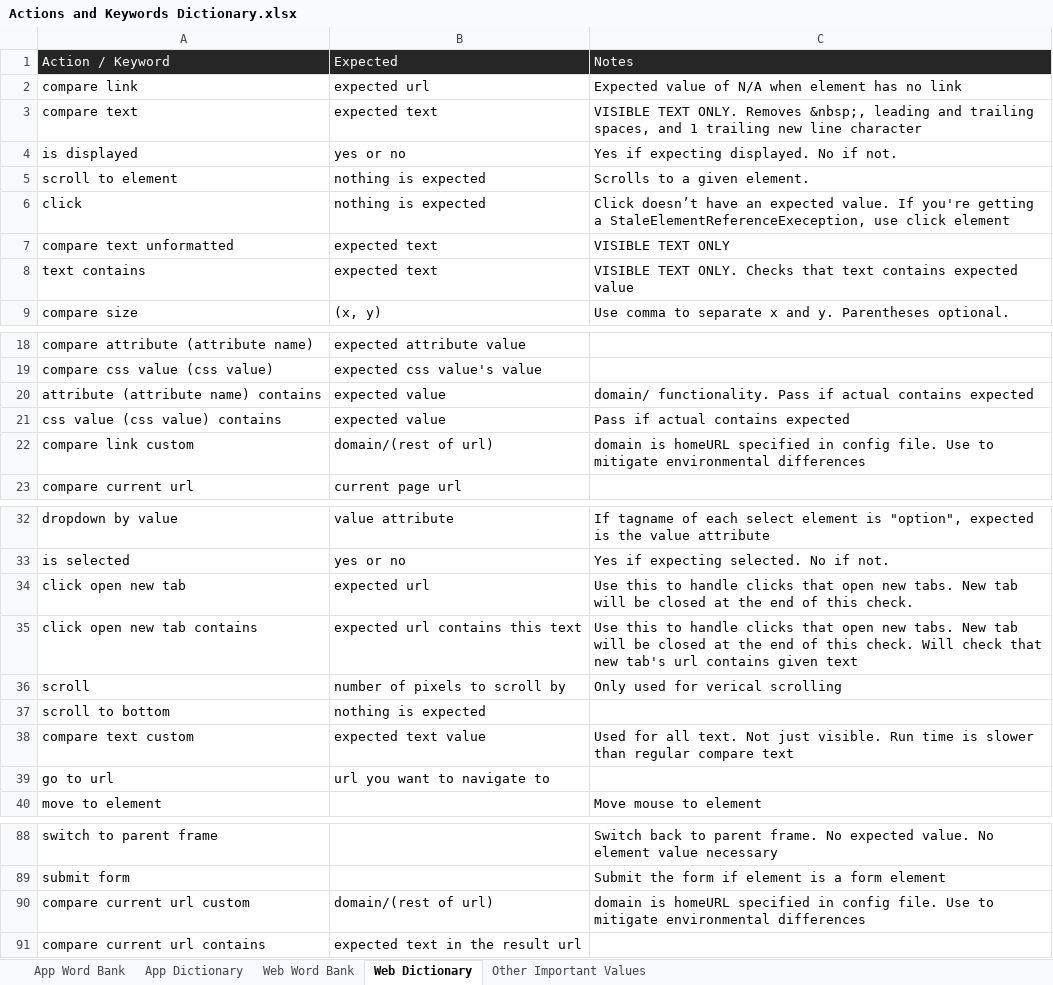
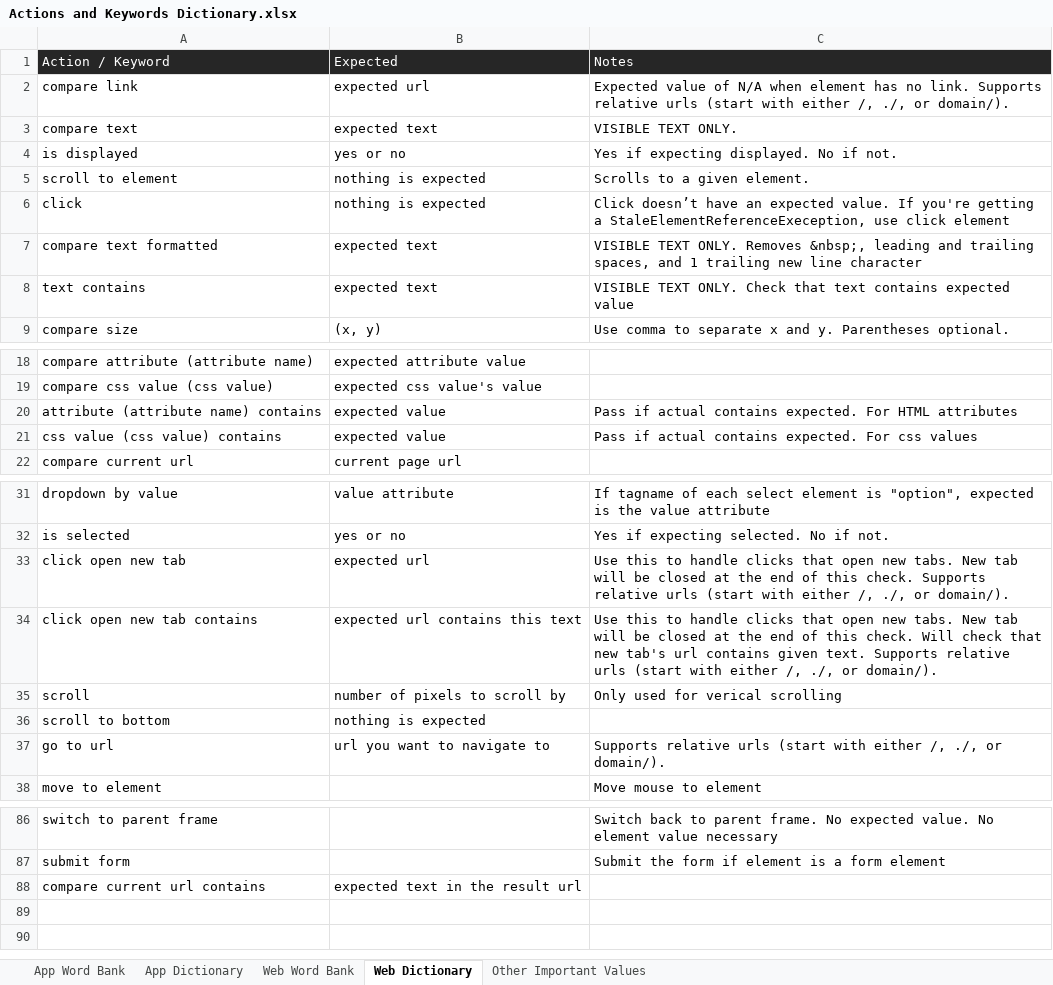
Before and after one commit to streamlineqa/StreamLineQA-Automation, an Excel workbook: Resources/StreamLine App Automator Resources/Actions and Keywords Dictionary.xlsx, sheet Web Dictionary, drawn as a sheet; only a part is shown, gaps mark what is left out; values as stored, in another font and other column widths than the file's, no borders; table styles not drawn; removed rows and columns are numbered as before the commit, all else as after; the diff covers the shown part only; the diff names each change by its address in the sheet, - before the commit and + after, or states it on an @@ line.

```diff
--- a/Resources/StreamLine App Automator Resources/Actions and Keywords Dictionary.xlsx (sheet Web Dictionary)
+++ b/Resources/StreamLine App Automator Resources/Actions and Keywords Dictionary.xlsx (sheet Web Dictionary)
-C2: …has no link
+C2: …has no link. Supports relative urls (start with either /, ./, or domain/).
-C3: …TEXT ONLY. Removes &nbsp;, leading and trailing spaces, and 1 trailing new line character
+C3: …TEXT ONLY.
-A7: compare text unformatted
+A7: compare text formatted
-C7: VISIBLE TEXT ONLY
+C7: VISIBLE TEXT ONLY. Removes &nbsp;, leading and trailing spaces, and 1 trailing new line character
-C8: …TEXT ONLY. Checks that text…
+C8: …TEXT ONLY. Check that text…
-C20: domain/ functionality. Pass if actual contains expected
+C20: Pass if actual contains expected. For HTML attributes
-C21: Pass if actual contains expected
+C21: Pass if actual contains expected. For css values
-row 22: compare link custom | domain/(rest of url) | domain is homeURL specified in config file. Use to mitigate environmental differences
-C33: …this check.
+C33: …this check. Supports relative urls (start with either /, ./, or domain/).
-C34: …contains given text
+C34: …contains given text. Supports relative urls (start with either /, ./, or domain/).
-row 38: compare text custom | expected text value | Used for all text. Not just visible. Run time is slower than regular compare text
-C37: (empty)
+C37: Supports relative urls (start with either /, ./, or domain/).
-row 90: compare current url custom | domain/(rest of url) | domain is homeURL specified in config file. Use to mitigate environmental differences
```
Also changed, not shown: 2 edited cells elsewhere in this sheet, sheet Web Word Bank, Resources/StreamLine Web Automator Resources/Actions and Keywords Dictionary.xlsx, 11 other files.
